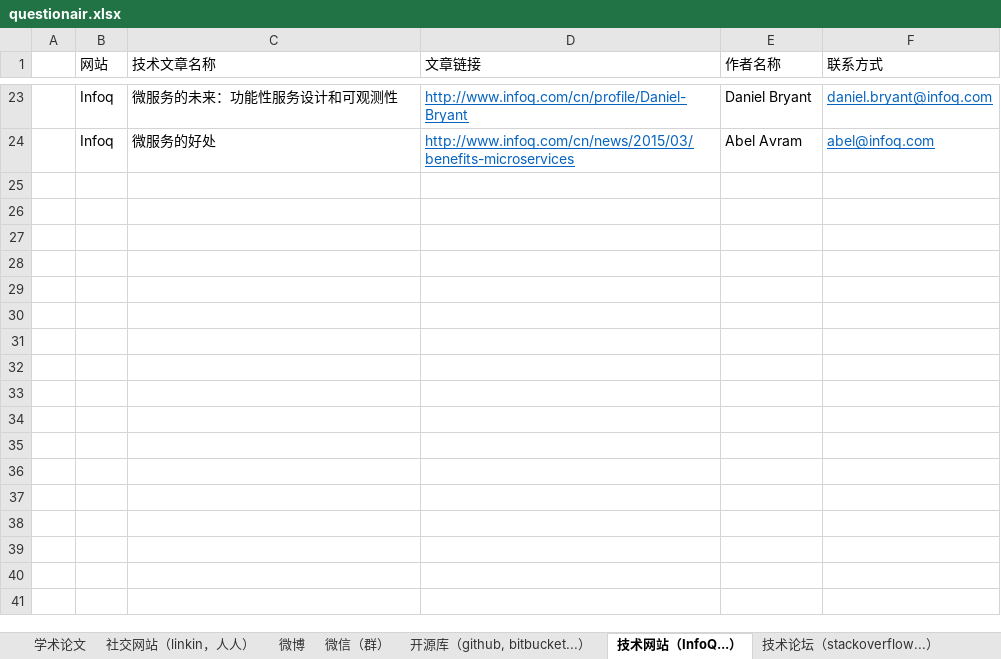
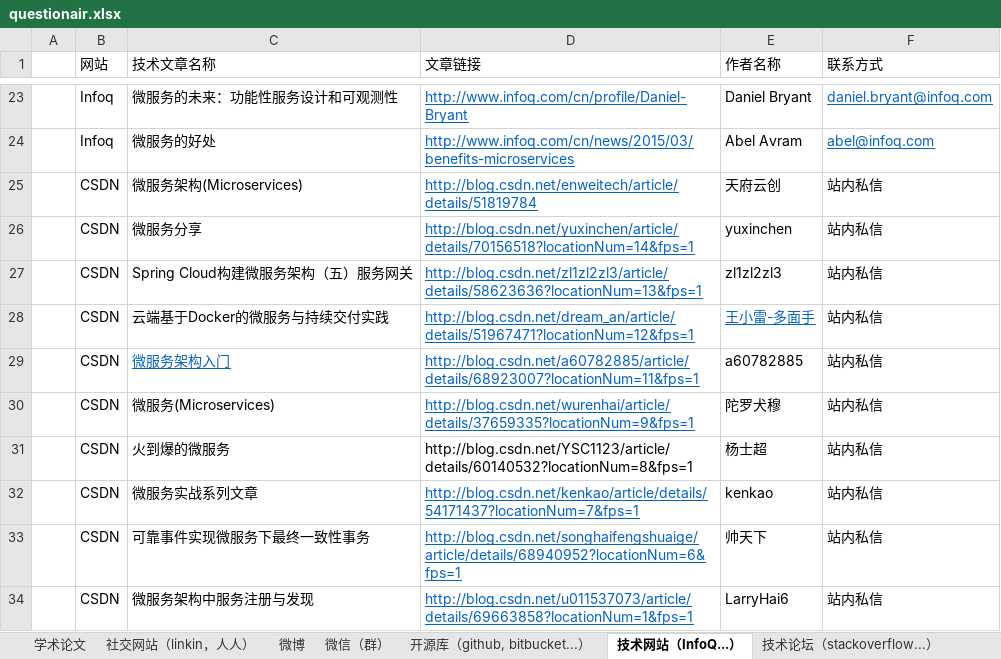
Before and after one commit to microcosmx/workspace_microservices, an Excel workbook: questionair.xlsx, sheet 技术网站（InfoQ...）, drawn as a sheet; only a part is shown, gaps mark what is left out; values as stored, in another font and other column widths than the file's, no borders; the diff names each change by its address in the sheet, - before the commit and + after, or states it on an @@ line.

Commit message:
在csdn上发了10个站内信

```diff
--- a/questionair.xlsx (sheet 技术网站（InfoQ...）)
+++ b/questionair.xlsx (sheet 技术网站（InfoQ...）)
+row 25:  | CSDN | 微服务架构(Microservices) | http://blog.csdn.net/enweitech/article/details/51819784 | 天府云创 | 站内私信
+row 26:  | CSDN | 微服务分享 | http://blog.csdn.net/yuxinchen/article/details/70156518?locationNum=14&fps=1 | yuxinchen | 站内私信
+row 27:  | CSDN | Spring Cloud构建微服务架构（五）服务网关 | http://blog.csdn.net/zl1zl2zl3/article/details/58623636?locationNum=13&fps=1 | zl1zl2zl3 | 站内私信
+row 28:  | CSDN | 云端基于Docker的微服务与持续交付实践 | http://blog.csdn.net/dream_an/article/details/51967471?locationNum=12&fps=1 | 王小雷-多面手 | 站内私信
+row 29:  | CSDN | 微服务架构入门 | http://blog.csdn.net/a60782885/article/details/68923007?locationNum=11&fps=1 | a60782885 | 站内私信
+row 30:  | CSDN | 微服务(Microservices) | http://blog.csdn.net/wurenhai/article/details/37659335?locationNum=9&fps=1 | 陀罗犬穆 | 站内私信
+row 31:  | CSDN | 火到爆的微服务 | http://blog.csdn.net/YSC1123/article/details/60140532?locationNum=8&fps=1 | 杨士超 | 站内私信
+row 32:  | CSDN | 微服务实战系列文章 | http://blog.csdn.net/kenkao/article/details/54171437?locationNum=7&fps=1 | kenkao | 站内私信
+row 33:  | CSDN | 可靠事件实现微服务下最终一致性事务 | http://blog.csdn.net/songhaifengshuaige/article/details/68940952?locationNum=6&fps=1 | 帅天下 | 站内私信
+row 34:  | CSDN | 微服务架构中服务注册与发现 | http://blog.csdn.net/u011537073/article/details/69663858?locationNum=1&fps=1 | LarryHai6 | 站内私信
```
